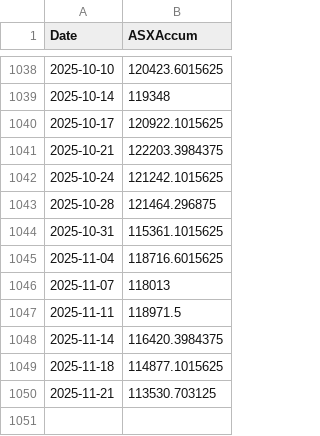
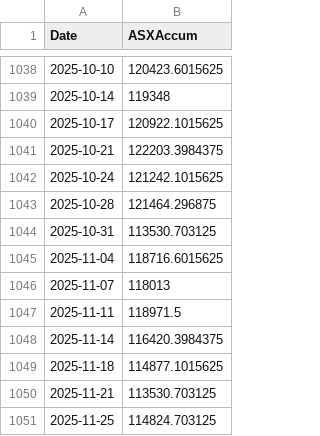
Before and after one commit to kletts/au-vix, a CSV file: asxaccum.csv, drawn as a sheet; only a part is shown, gaps mark what is left out.

Commit message:
Push update back to repo
Files changed:
M	asxaccum.csv
M	avix.csv

```diff
--- a/asxaccum.csv
+++ b/asxaccum.csv
@@ -1043,3 +1043,3 @@
 2025-10-28,121464.296875
-2025-10-31,115361.1015625
+2025-10-31,113530.703125
 2025-11-04,118716.6015625
@@ -1050 +1050,2 @@
 2025-11-21,113530.703125
+2025-11-25,114824.703125
```
Also changed, not shown: avix.csv.
